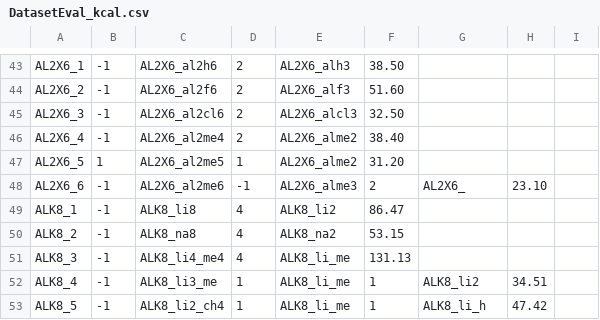
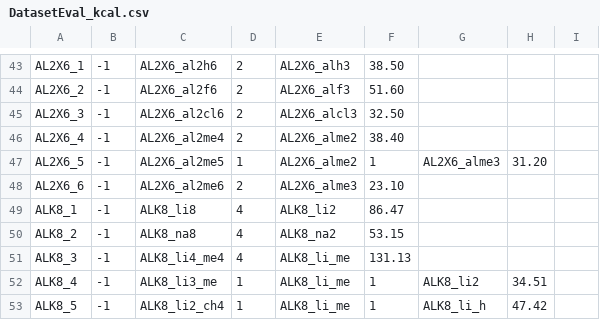
Before and after one commit to peverati/ACCDB, a CSV file: Databases/GMTKN/GMTKN55/DatasetEval_kcal.csv, drawn as a sheet; only a part is shown, gaps mark what is left out; the diff names each change by its address in the sheet, - before the commit and + after, or states it on an @@ line.

```diff
--- a/Databases/GMTKN/GMTKN55/DatasetEval_kcal.csv
+++ b/Databases/GMTKN/GMTKN55/DatasetEval_kcal.csv
-B47: 1
+B47: -1
-F47: 31.20
+F47: 1
-G47: (empty)
+G47: AL2X6_alme3
-H47: (empty)
+H47: 31.20
-D48: -1
+D48: 2
-F48: 2
+F48: 23.10
-G48: AL2X6_
+G48: (empty)
-H48: 23.10
+H48: (empty)
```
Also changed, not shown: Databases/GMTKN/GMTKN55/DatasetEval.csv, Databases/GMTKN/GMTKN55/DatasetEval_kj.csv.
